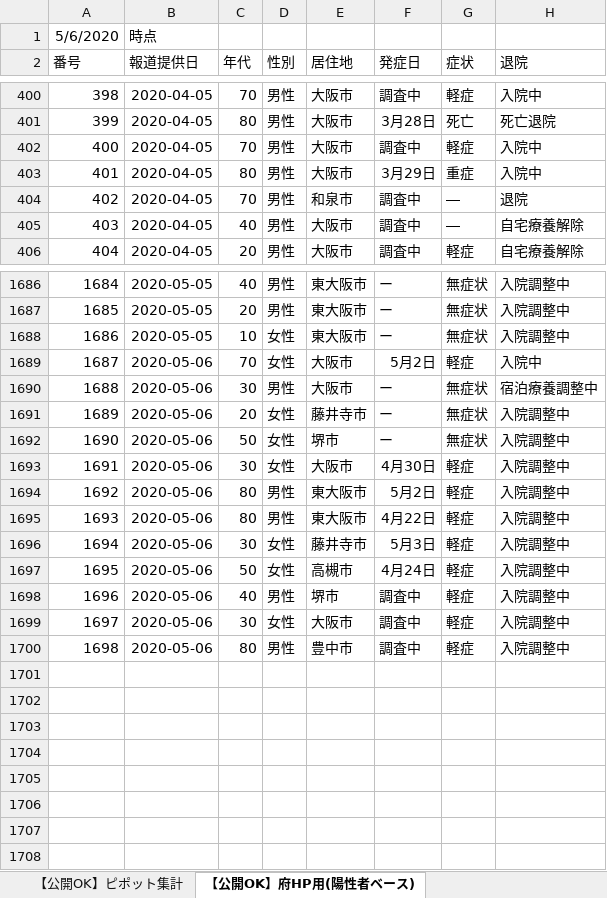
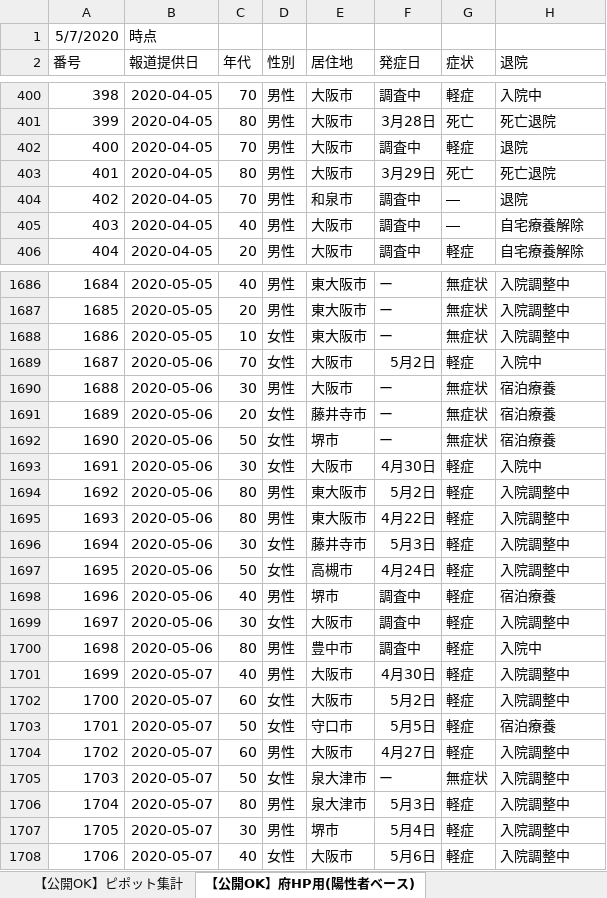
Before and after one commit to y-chan/covid19osaka-scraping, an Excel workbook: patients_and_inspections.xlsx, sheet 【公開OK】府HP用(陽性者ベース), drawn as a sheet; only a part is shown, gaps mark what is left out; values as stored, in another font and other column widths than the file's, no borders; the diff covers the shown part only; the diff names each change by its address in the sheet, - before the commit and + after, or states it on an @@ line.

```diff
--- a/patients_and_inspections.xlsx (sheet 【公開OK】府HP用(陽性者ベース))
+++ b/patients_and_inspections.xlsx (sheet 【公開OK】府HP用(陽性者ベース))
@@ column A (番号) renumbered in row 1 @@
-H402 (退院): 入院中
+H402 (退院): 退院
-G403 (症状): 重症
+G403 (症状): 死亡
-H403 (退院): 入院中
+H403 (退院): 死亡退院
-H1690 (退院): 宿泊療養調整中
+H1690 (退院): 宿泊療養
-H1691:H1692 (退院): 入院調整中
+H1691:H1692 (退院): 宿泊療養
-H1693 (退院): 入院調整中
+H1693 (退院): 入院中
-H1698 (退院): 入院調整中
+H1698 (退院): 宿泊療養
-H1700 (退院): 入院調整中
+H1700 (退院): 入院中
+row 1701: 1699 | 2020-05-07 | 40 | 男性 | 大阪市 | 4月30日 | 軽症 | 入院調整中
+row 1702: 1700 | 2020-05-07 | 60 | 女性 | 大阪市 | 5月2日 | 軽症 | 入院調整中
+row 1703: 1701 | 2020-05-07 | 50 | 女性 | 守口市 | 5月5日 | 軽症 | 宿泊療養
+row 1704: 1702 | 2020-05-07 | 60 | 男性 | 大阪市 | 4月27日 | 軽症 | 入院調整中
+row 1705: 1703 | 2020-05-07 | 50 | 女性 | 泉大津市 | ー | 無症状 | 入院調整中
+row 1706: 1704 | 2020-05-07 | 80 | 男性 | 泉大津市 | 5月3日 | 軽症 | 入院調整中
+row 1707: 1705 | 2020-05-07 | 30 | 男性 | 堺市 | 5月4日 | 軽症 | 入院調整中
+row 1708: 1706 | 2020-05-07 | 40 | 女性 | 大阪市 | 5月6日 | 軽症 | 入院調整中
```
Also changed, not shown: 5 added rows, 5 removed rows and 68 edited cells elsewhere in this sheet, sheet 【公開OK】コロナサイト用（日付ベース）, sheet 【公開OK】ピポット集計, contacts1.xlsx, contacts2.xlsx, 1 other file.
